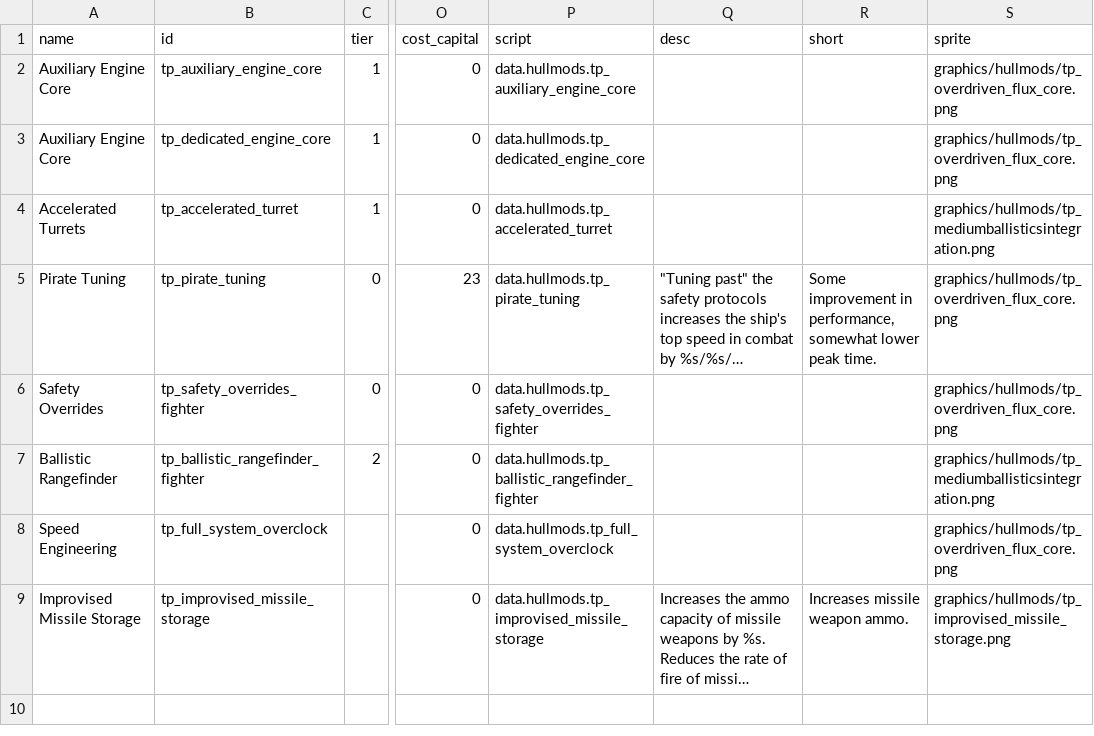
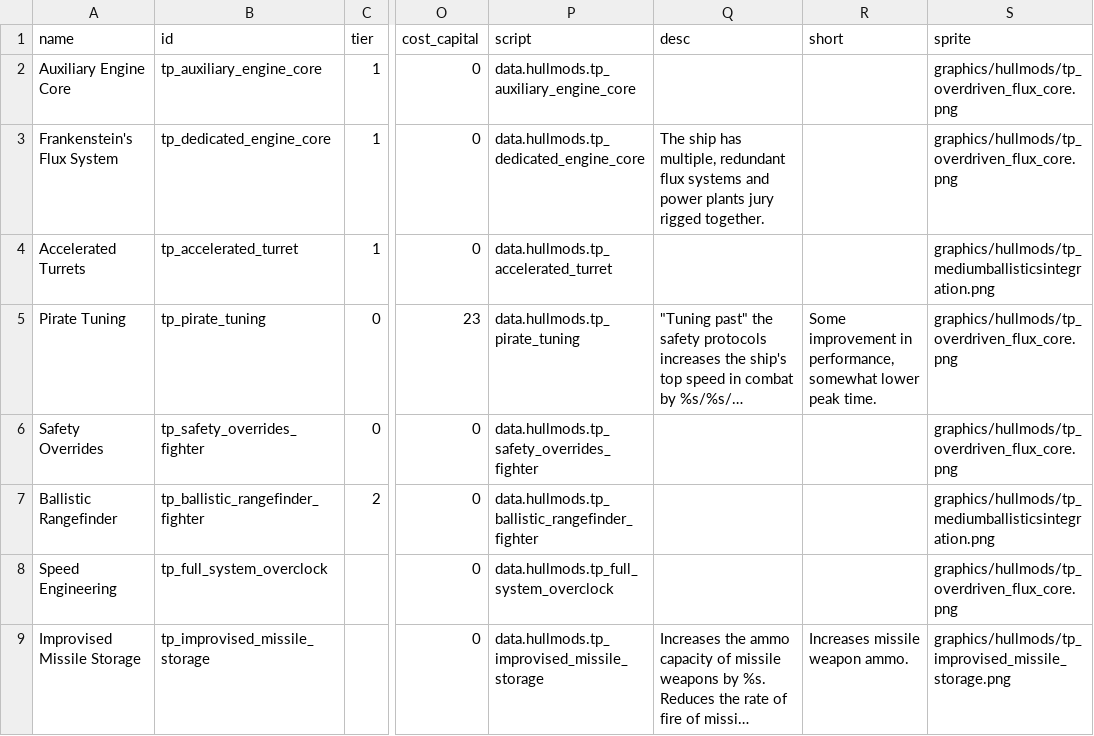
Before and after one commit to Auraekon/TerriblePirates, a CSV file: data/hullmods/hull_mods.csv, drawn as a sheet; only a part is shown, gaps mark what is left out; long unchanged cells end in …; the diff names each change by its address in the sheet, - before the commit and + after, or states it on an @@ line.

```diff
--- a/data/hullmods/hull_mods.csv
+++ b/data/hullmods/hull_mods.csv
-A3 (name): Auxiliary Engine Core
+A3 (name): Frankenstein's Flux System
-Q3 (desc): (empty)
+Q3 (desc): The ship has multiple, redundant flux systems and power plants jury rigged together.
```
Also changed, not shown: data/hulls/ship_data.csv, data/strings/descriptions.csv, 16 other files.
